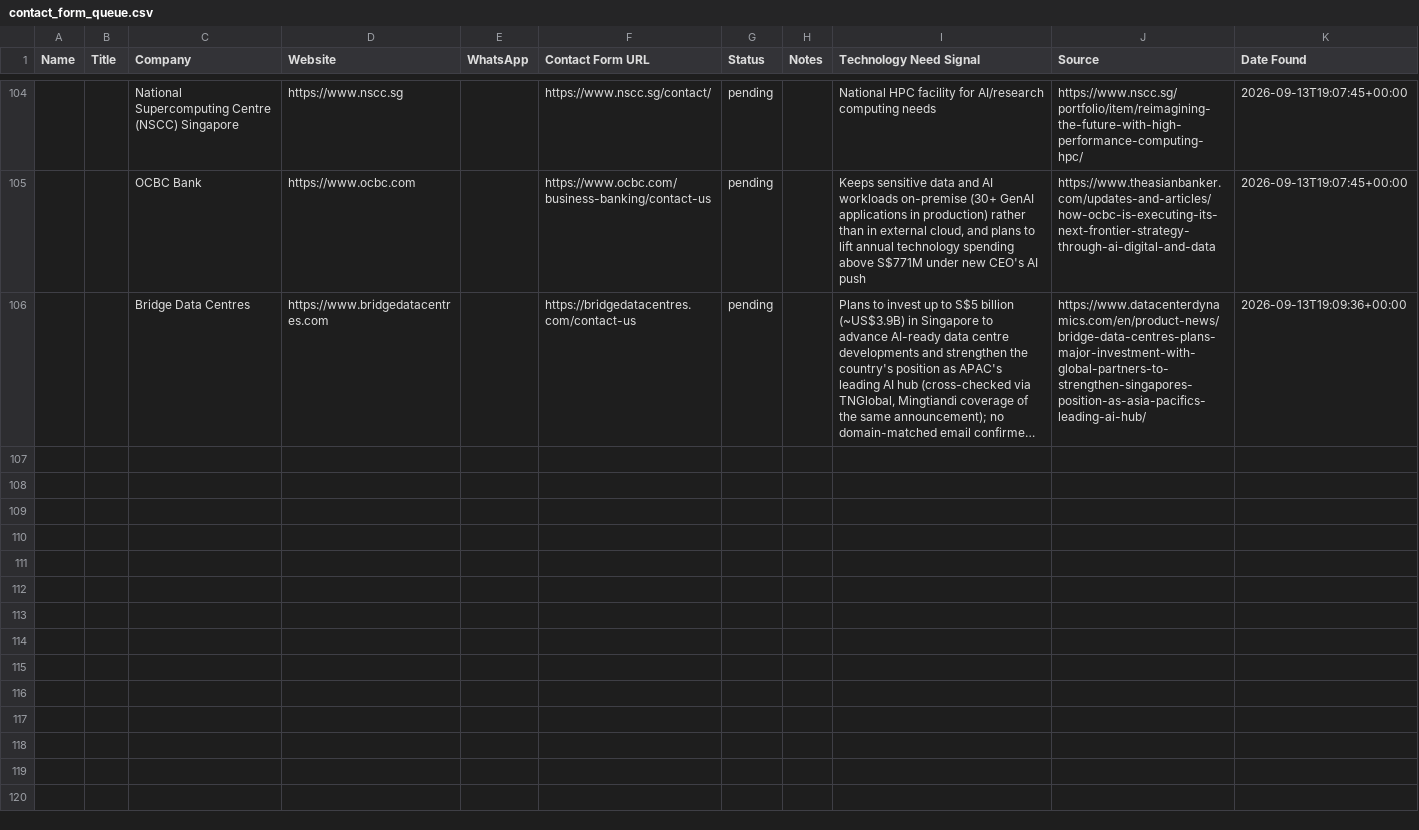
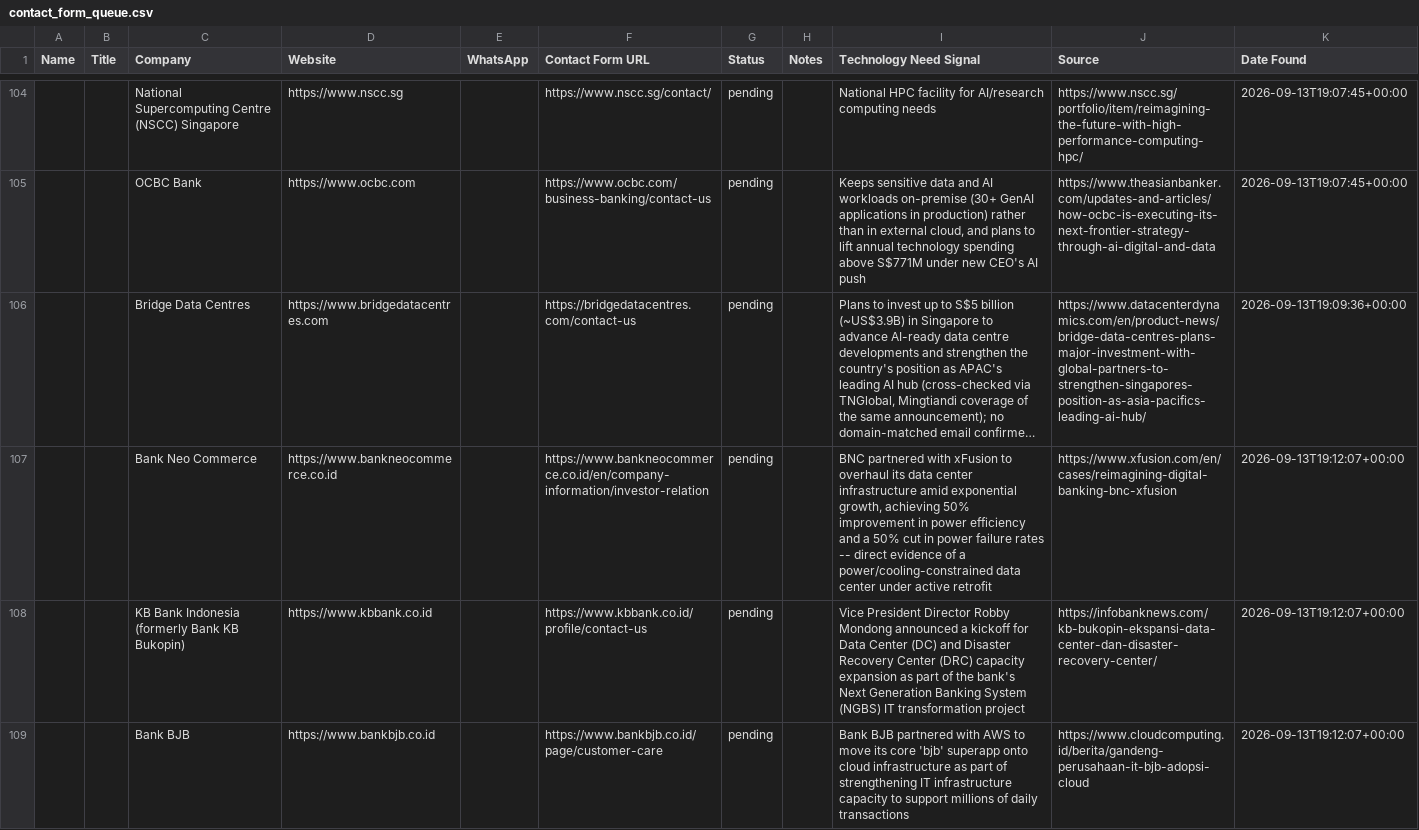
Before and after one commit to alotaibiabdullah836-png/Borealis-Outreach, a CSV file: data/contact_form_queue.csv, drawn as a sheet; only a part is shown, gaps mark what is left out; long unchanged cells end in …; the diff covers the shown part only; the diff names each change by its address in the sheet, - before the commit and + after, or states it on an @@ line.

```diff
--- a/data/contact_form_queue.csv
+++ b/data/contact_form_queue.csv
+row 107:  |  | Bank Neo Commerce | https://www.bankneocommerce.co.id |  | https://www.bankneocommerce.co.id/en/company-information/investor-relation | pending |  | BNC partnered with xFusion to overhaul its data center infrastructure amid exponential growth, achieving 50% improvement in power efficiency and a 50% cut in power failure rates -- direct evidence of a power/cooling-constrained data center under active retrofit | https://www.xfusion.com/en/cases/reimagining-digital-banking-bnc-xfusion | 2026-09-13T19:12:07+00:00
+row 108:  |  | KB Bank Indonesia (formerly Bank KB Bukopin) | https://www.kbbank.co.id |  | https://www.kbbank.co.id/profile/contact-us | pending |  | Vice President Director Robby Mondong announced a kickoff for Data Center (DC) and Disaster Recovery Center (DRC) capacity expansion as part of the bank's Next Generation Banking System (NGBS) IT transformation project | https://infobanknews.com/kb-bukopin-ekspansi-data-center-dan-disaster-recovery-center/ | 2026-09-13T19:12:07+00:00
+row 109:  |  | Bank BJB | https://www.bankbjb.co.id |  | https://www.bankbjb.co.id/page/customer-care | pending |  | Bank BJB partnered with AWS to move its core 'bjb' superapp onto cloud infrastructure as part of strengthening IT infrastructure capacity to support millions of daily transactions | https://www.cloudcomputing.id/berita/gandeng-perusahaan-it-bjb-adopsi-cloud | 2026-09-13T19:12:07+00:00
```
Also changed, not shown: 8 added rows elsewhere in this file, data/needs_manual_verification.csv, data/prospects.csv.
